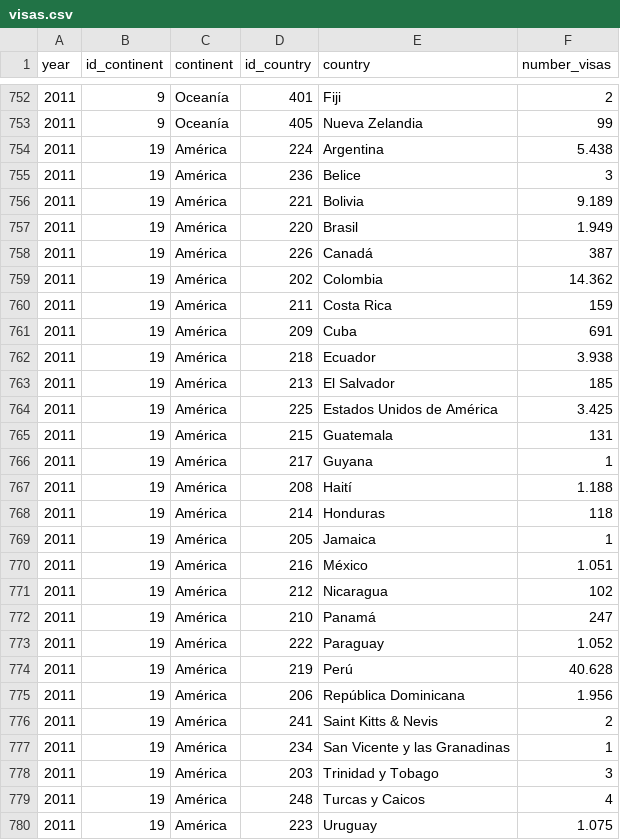
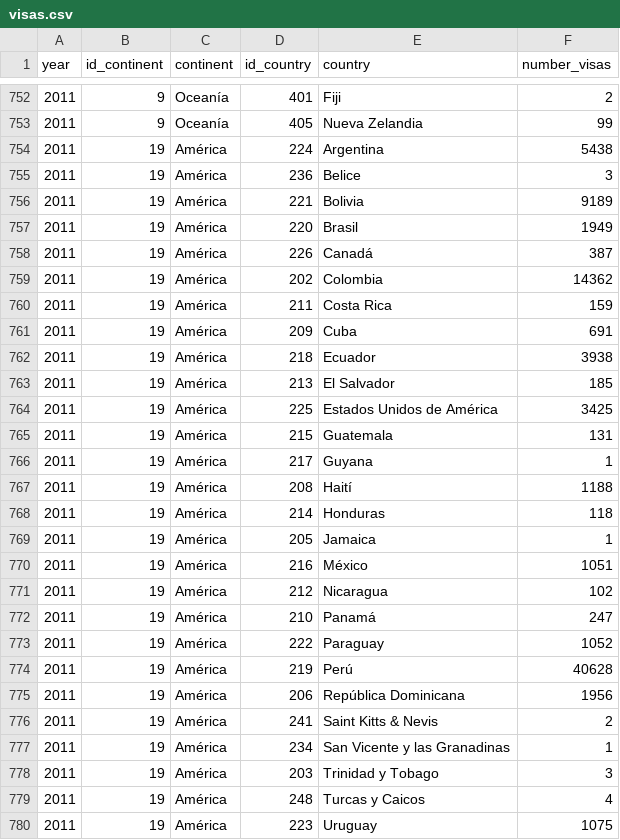
Before and after one commit to profesorfaco/workshop-infografiaV1, a CSV file: intro-p5/visas.csv, drawn as a sheet; only a part is shown, gaps mark what is left out; the diff covers the shown part only.

Commit message:
Update visas.csv

```diff
--- a/intro-p5/visas.csv
+++ b/intro-p5/visas.csv
@@ -753,24 +753,24 @@ year,id_continent,continent,id_country,country,number_visas
 2011,9,Oceanía,405,Nueva Zelandia,99
-2011,19,América,224,Argentina,5.438
+2011,19,América,224,Argentina,5438
 2011,19,América,236,Belice,3
-2011,19,América,221,Bolivia,9.189
-2011,19,América,220,Brasil,1.949
+2011,19,América,221,Bolivia,9189
+2011,19,América,220,Brasil,1949
 2011,19,América,226,Canadá,387
-2011,19,América,202,Colombia,14.362
+2011,19,América,202,Colombia,14362
 2011,19,América,211,Costa Rica,159
 2011,19,América,209,Cuba,691
-2011,19,América,218,Ecuador,3.938
+2011,19,América,218,Ecuador,3938
 2011,19,América,213,El Salvador,185
-2011,19,América,225,Estados Unidos de América,3.425
+2011,19,América,225,Estados Unidos de América,3425
 2011,19,América,215,Guatemala,131
 2011,19,América,217,Guyana,1
-2011,19,América,208,Haití,1.188
+2011,19,América,208,Haití,1188
 2011,19,América,214,Honduras,118
 2011,19,América,205,Jamaica,1
-2011,19,América,216,México,1.051
+2011,19,América,216,México,1051
 2011,19,América,212,Nicaragua,102
 2011,19,América,210,Panamá,247
-2011,19,América,222,Paraguay,1.052
-2011,19,América,219,Perú,40.628
-2011,19,América,206,República Dominicana,1.956
+2011,19,América,222,Paraguay,1052
+2011,19,América,219,Perú,40628
+2011,19,América,206,República Dominicana,1956
 2011,19,América,241,Saint Kitts & Nevis,2
@@ -779,2 +779,2 @@ year,id_continent,continent,id_country,country,number_visas
 2011,19,América,248,Turcas y Caicos,4
-2011,19,América,223,Uruguay,1.075
+2011,19,América,223,Uruguay,1075
```
Also changed, not shown: 141 edited cells elsewhere in this file.
